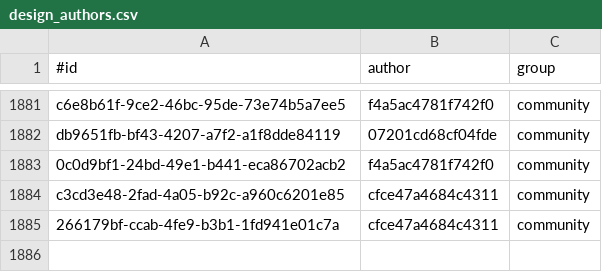
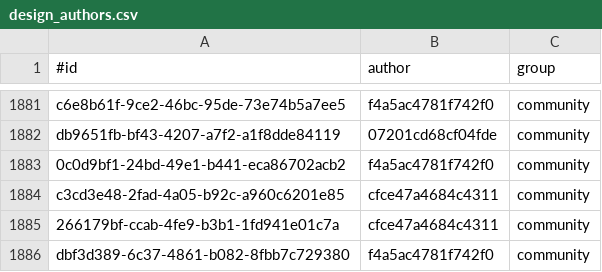
Before and after one commit to KlaudiuszLedwoch/Iron-Admiral, a CSV file: payload/Mods/IronAdmiralDesigns/design_authors.csv, drawn as a sheet; only a part is shown, gaps mark what is left out.

Commit message:
Data and installer from development d412e62a

```diff
--- a/payload/Mods/IronAdmiralDesigns/design_authors.csv
+++ b/payload/Mods/IronAdmiralDesigns/design_authors.csv
@@ -1885 +1885,2 @@ c3cd3e48-2fad-4a05-b92c-a960c6201e85,cfce47a4684c4311,community
 266179bf-ccab-4fe9-b3b1-1fd941e01c7a,cfce47a4684c4311,community
+dbf3d389-6c37-4861-b082-8fbb7c729380,f4a5ac4781f742f0,community
```
Also changed, not shown: 3 other files.
